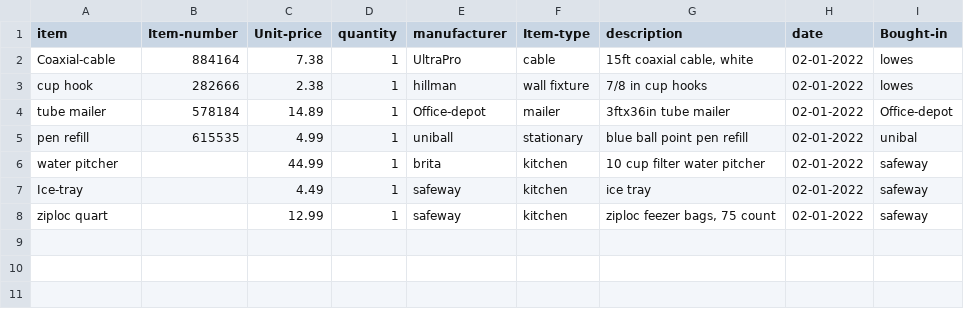
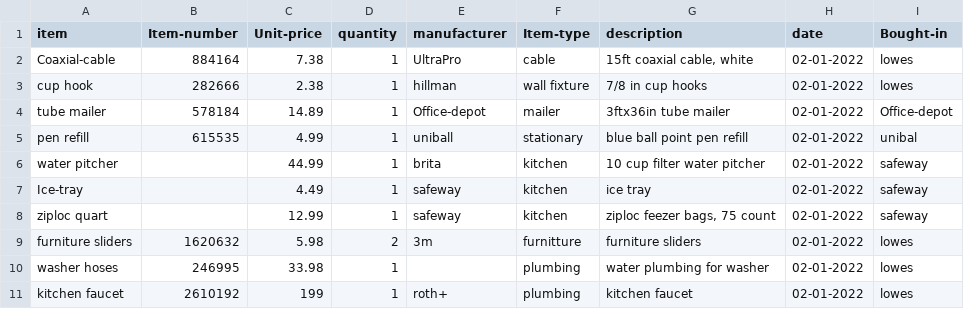
Before and after one commit to ralphorteza/project-hawaii, a CSV file: back-house/boh-items.csv, drawn as a sheet.

Commit message:
Add plumbing related items in boh-items.csv

```diff
--- a/back-house/boh-items.csv
+++ b/back-house/boh-items.csv
@@ -8 +8,4 @@ Ice-tray,,4.49,1,safeway,kitchen,ice tray,02-01-2022,safeway
 ziploc quart,,12.99,1,safeway,kitchen,"ziploc feezer bags, 75 count",02-01-2022,safeway
+furniture sliders,1620632,5.98,2,3m,furnitture,furniture sliders,02-01-2022,lowes
+washer hoses,246995,33.98,1,,plumbing,water plumbing for washer,02-01-2022,lowes
+kitchen faucet,2610192,199,1,roth+,plumbing,kitchen faucet,02-01-2022,lowes
```
